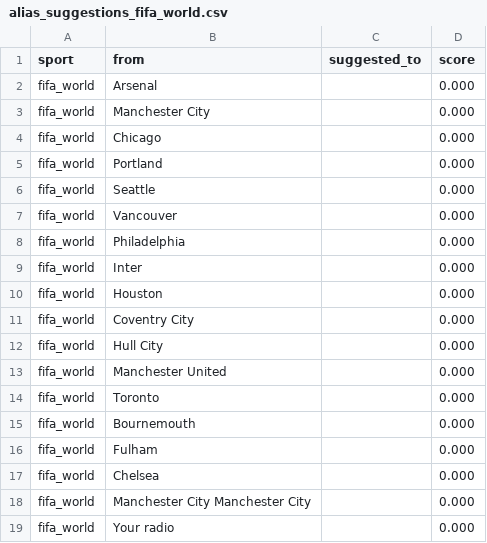
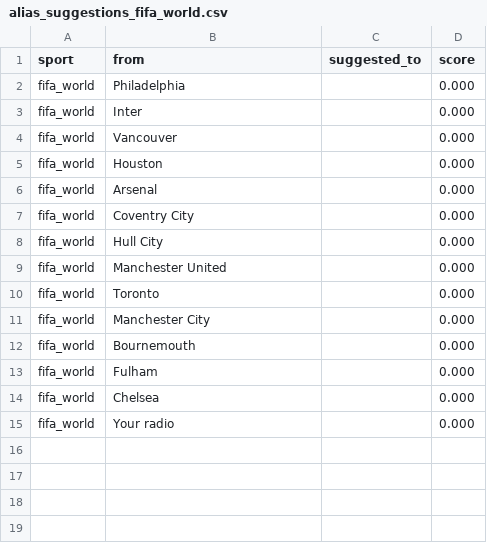
Before and after one commit to cterpening/What_Channel_Is_The_Game, a CSV file: alias_suggestions_fifa_world.csv, drawn as a sheet.

```diff
--- a/alias_suggestions_fifa_world.csv
+++ b/alias_suggestions_fifa_world.csv
@@ -1,11 +1,7 @@
 sport,from,suggested_to,score
-fifa_world,Arsenal,,0.000
-fifa_world,Manchester City,,0.000
-fifa_world,Chicago,,0.000
-fifa_world,Portland,,0.000
-fifa_world,Seattle,,0.000
-fifa_world,Vancouver,,0.000
 fifa_world,Philadelphia,,0.000
 fifa_world,Inter,,0.000
+fifa_world,Vancouver,,0.000
 fifa_world,Houston,,0.000
+fifa_world,Arsenal,,0.000
 fifa_world,Coventry City,,0.000
@@ -14,2 +10,3 @@ fifa_world,Manchester United,,0.000
 fifa_world,Toronto,,0.000
+fifa_world,Manchester City,,0.000
 fifa_world,Bournemouth,,0.000
@@ -17,3 +14,2 @@ fifa_world,Fulham,,0.000
 fifa_world,Chelsea,,0.000
-fifa_world,Manchester City Manchester City,,0.000
 fifa_world,Your radio,,0.000
```
Also changed, not shown: alias_suggestions_epl.csv, alias_suggestions_mlb.csv, 4 other files.
